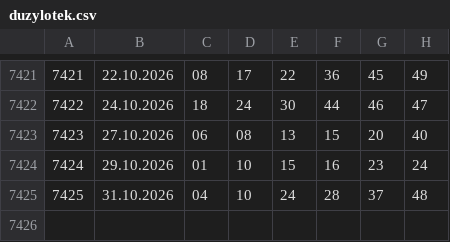
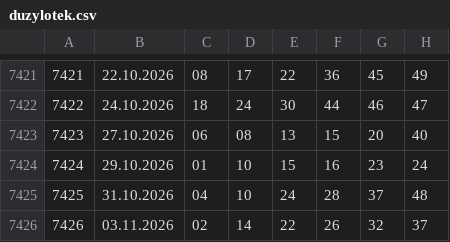
Before and after one commit to kazekzak/gryliczbowe, a CSV file: duzylotek.csv, drawn as a sheet; only a part is shown, gaps mark what is left out.

```diff
--- a/duzylotek.csv
+++ b/duzylotek.csv
@@ -7425 +7425,2 @@
 7425,31.10.2026,04,10,24,28,37,48
+7426,03.11.2026,02,14,22,26,32,37
```
